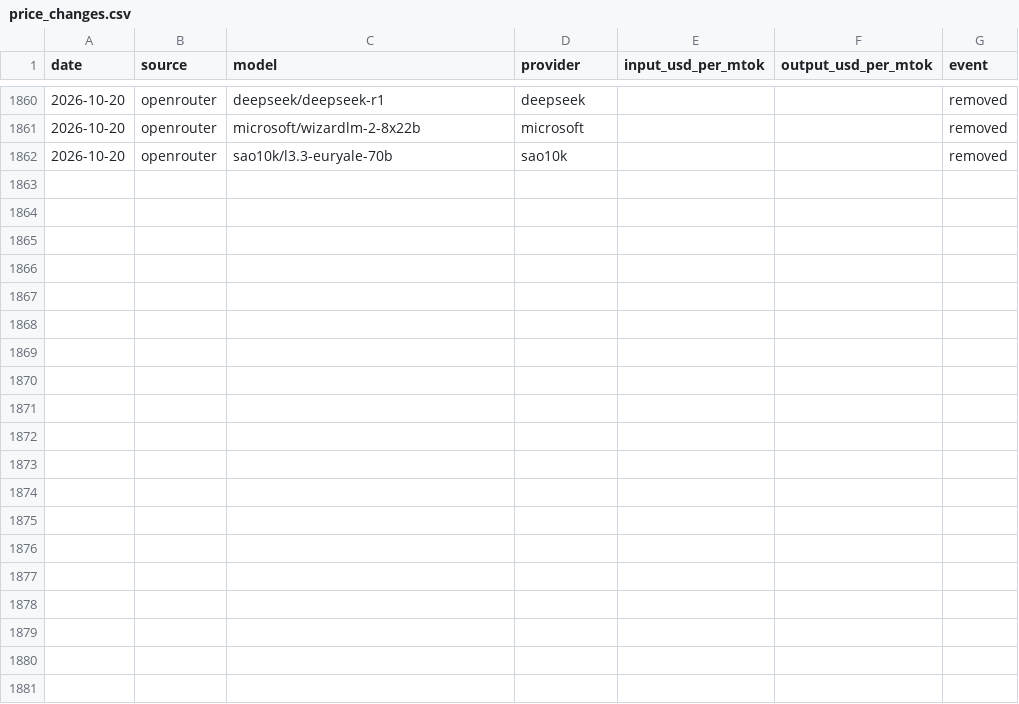
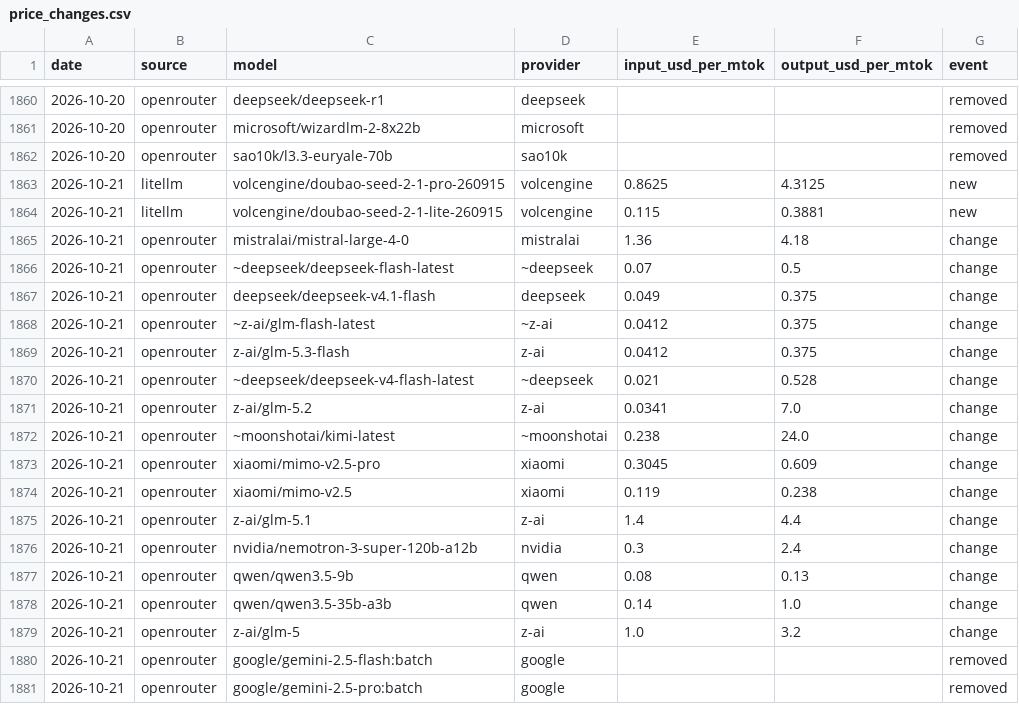
Before and after one commit to JamieCladeHo/myClaude-backup, a CSV file: docs/data/llm/price_changes.csv, drawn as a sheet; only a part is shown, gaps mark what is left out.

```diff
--- a/docs/data/llm/price_changes.csv
+++ b/docs/data/llm/price_changes.csv
@@ -1862 +1862,20 @@ date,source,model,provider,input_usd_per_mtok,output_usd_per_mtok,event
 2026-10-20,openrouter,sao10k/l3.3-euryale-70b,sao10k,,,removed
+2026-10-21,litellm,volcengine/doubao-seed-2-1-pro-260915,volcengine,0.8625,4.3125,new
+2026-10-21,litellm,volcengine/doubao-seed-2-1-lite-260915,volcengine,0.115,0.3881,new
+2026-10-21,openrouter,mistralai/mistral-large-4-0,mistralai,1.36,4.18,change
+2026-10-21,openrouter,~deepseek/deepseek-flash-latest,~deepseek,0.07,0.5,change
+2026-10-21,openrouter,deepseek/deepseek-v4.1-flash,deepseek,0.049,0.375,change
+2026-10-21,openrouter,~z-ai/glm-flash-latest,~z-ai,0.0412,0.375,change
+2026-10-21,openrouter,z-ai/glm-5.3-flash,z-ai,0.0412,0.375,change
+2026-10-21,openrouter,~deepseek/deepseek-v4-flash-latest,~deepseek,0.021,0.528,change
+2026-10-21,openrouter,z-ai/glm-5.2,z-ai,0.0341,7.0,change
+2026-10-21,openrouter,~moonshotai/kimi-latest,~moonshotai,0.238,24.0,change
+2026-10-21,openrouter,xiaomi/mimo-v2.5-pro,xiaomi,0.3045,0.609,change
+2026-10-21,openrouter,xiaomi/mimo-v2.5,xiaomi,0.119,0.238,change
+2026-10-21,openrouter,z-ai/glm-5.1,z-ai,1.4,4.4,change
+2026-10-21,openrouter,nvidia/nemotron-3-super-120b-a12b,nvidia,0.3,2.4,change
+2026-10-21,openrouter,qwen/qwen3.5-9b,qwen,0.08,0.13,change
+2026-10-21,openrouter,qwen/qwen3.5-35b-a3b,qwen,0.14,1.0,change
+2026-10-21,openrouter,z-ai/glm-5,z-ai,1.0,3.2,change
+2026-10-21,openrouter,google/gemini-2.5-flash:batch,google,,,removed
+2026-10-21,openrouter,google/gemini-2.5-pro:batch,google,,,removed
```
Also changed, not shown: docs/data/compute/cpu_generations.csv, docs/data/compute/cpu_index.csv, 4 other files.
